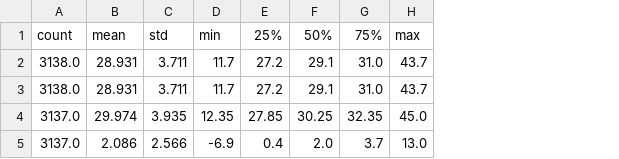
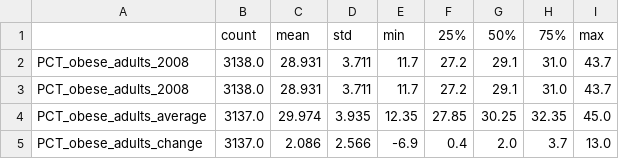
Before and after one commit to rendermat/datafriends_workshop, a CSV file: explore_data/02_data_intermediate/obesity_refined_decription.csv, drawn as a sheet; the diff names each change by its address in the sheet, - before the commit and + after, or states it on an @@ line.

```diff
--- a/explore_data/02_data_intermediate/obesity_refined_decription.csv
+++ b/explore_data/02_data_intermediate/obesity_refined_decription.csv
+column A, rows 2-5: PCT_obese_adults_2008 | PCT_obese_adults_2008 | PCT_obese_adults_average | PCT_obese_adults_change
```
Also changed, not shown: 6 other files.
